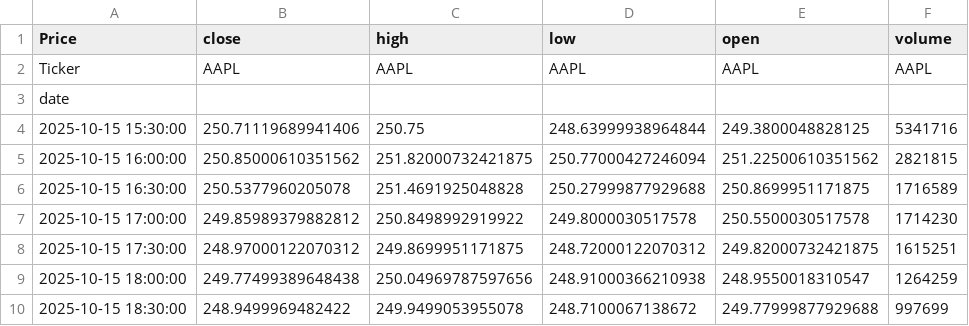
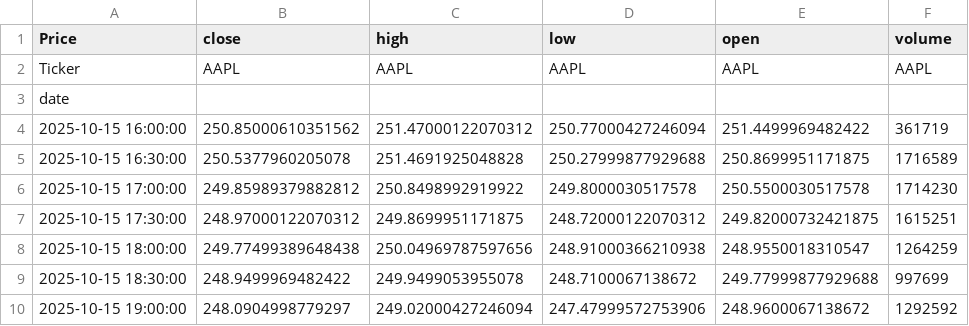
Before and after one commit to LilianFages/Projet-Python-Git-Linux-Quant, a CSV file: app/common/cache/AAPL_30m.csv, drawn as a sheet; only a part is shown; the shorter side is filled out with more unchanged rows.

```diff
--- a/app/common/cache/AAPL_30m.csv
+++ b/app/common/cache/AAPL_30m.csv
@@ -3,4 +3,3 @@ Ticker,AAPL,AAPL,AAPL,AAPL,AAPL
 date,,,,,
-2025-10-15 15:30:00,250.71119689941406,250.75,248.63999938964844,249.3800048828125,5341716
-2025-10-15 16:00:00,250.85000610351562,251.82000732421875,250.77000427246094,251.22500610351562,2821815
+2025-10-15 16:00:00,250.85000610351562,251.47000122070312,250.77000427246094,251.4499969482422,361719
 2025-10-15 16:30:00,250.5377960205078,251.4691925048828,250.27999877929688,250.8699951171875,1716589
```
Also changed, not shown: app/common/cache/AAPL_1d.csv, app/common/cache/AAPL_5m.csv, 3 other files.
